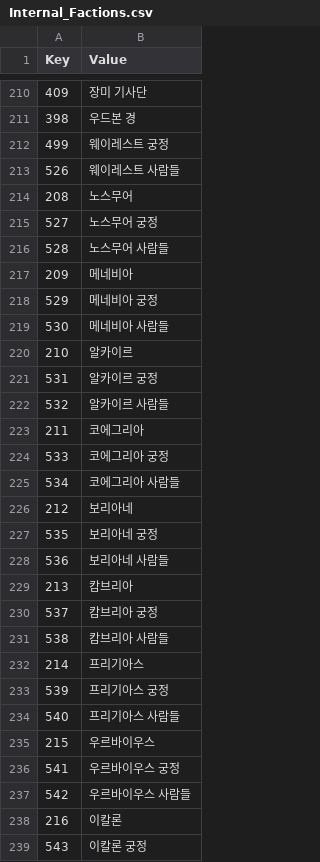
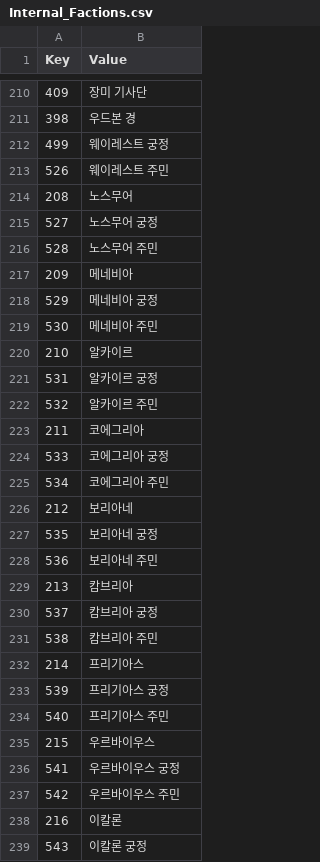
Before and after one commit to munument1/Daggerfall_Unity_kr, a CSV file: text/Internal_Factions.csv, drawn as a sheet; only a part is shown, gaps mark what is left out; the diff covers the shown part only.

Commit message:
세력 및 지역 집단명 한국어 번역 검수

```diff
--- a/text/Internal_Factions.csv
+++ b/text/Internal_Factions.csv
@@ -212,27 +212,27 @@ Key,Value
 499,웨이레스트 궁정
-526,웨이레스트 사람들
+526,웨이레스트 주민
 208,노스무어
 527,노스무어 궁정
-528,노스무어 사람들
+528,노스무어 주민
 209,메네비아
 529,메네비아 궁정
-530,메네비아 사람들
+530,메네비아 주민
 210,알카이르
 531,알카이르 궁정
-532,알카이르 사람들
+532,알카이르 주민
 211,코에그리아
 533,코에그리아 궁정
-534,코에그리아 사람들
+534,코에그리아 주민
 212,보리아네
 535,보리아네 궁정
-536,보리아네 사람들
+536,보리아네 주민
 213,캄브리아
 537,캄브리아 궁정
-538,캄브리아 사람들
+538,캄브리아 주민
 214,프리기아스
 539,프리기아스 궁정
-540,프리기아스 사람들
+540,프리기아스 주민
 215,우르바이우스
 541,우르바이우스 궁정
-542,우르바이우스 사람들
+542,우르바이우스 주민
 216,이칼론
```
Also changed, not shown: 79 edited cells elsewhere in this file.
